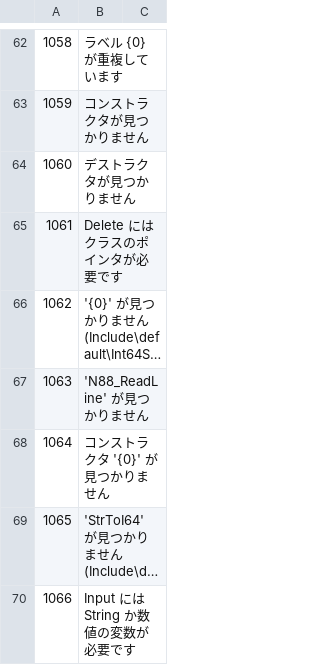
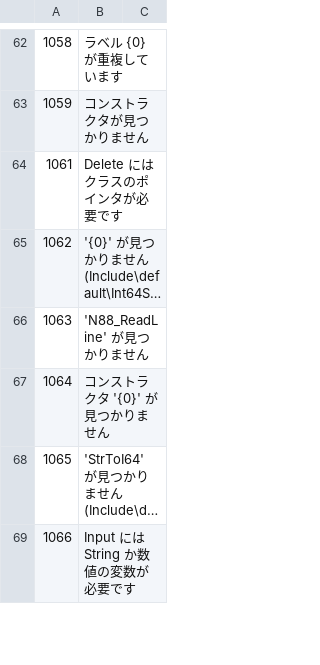
Before and after one commit to bellyoshi/ActBa64, a CSV file: src/actba64/actba_lang_ja.csv, drawn as a sheet; only a part is shown, gaps mark what is left out; long unchanged cells end in …; the diff names each change by its address in the sheet, - before the commit and + after, or states it on an @@ line.

```diff
--- a/src/actba64/actba_lang_ja.csv
+++ b/src/actba64/actba_lang_ja.csv
-row 64: 1060 | デストラクタが見つかりません
```
Also changed, not shown: 15 other files.
